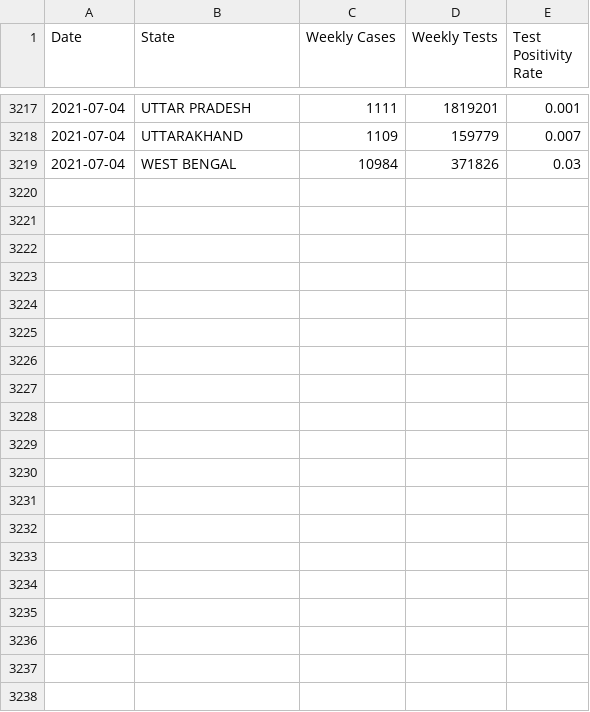
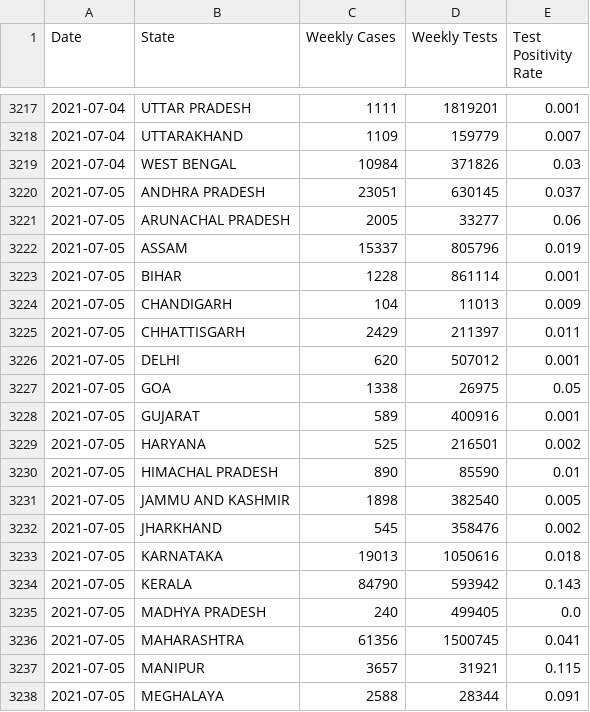
Before and after one commit to aatishb/indiatestpositivitydata, a CSV file: statedata.csv, drawn as a sheet; only a part is shown, gaps mark what is left out; the diff covers the shown part only.

```diff
--- a/statedata.csv
+++ b/statedata.csv
@@ -3219 +3219,20 @@ Date,State,Weekly Cases,Weekly Tests,Test Positivity Rate
 2021-07-04,WEST BENGAL,10984,371826,0.03
+2021-07-05,ANDHRA PRADESH,23051,630145,0.037
+2021-07-05,ARUNACHAL PRADESH,2005,33277,0.06
+2021-07-05,ASSAM,15337,805796,0.019
+2021-07-05,BIHAR,1228,861114,0.001
+2021-07-05,CHANDIGARH,104,11013,0.009
+2021-07-05,CHHATTISGARH,2429,211397,0.011
+2021-07-05,DELHI,620,507012,0.001
+2021-07-05,GOA,1338,26975,0.05
+2021-07-05,GUJARAT,589,400916,0.001
+2021-07-05,HARYANA,525,216501,0.002
+2021-07-05,HIMACHAL PRADESH,890,85590,0.01
+2021-07-05,JAMMU AND KASHMIR,1898,382540,0.005
+2021-07-05,JHARKHAND,545,358476,0.002
+2021-07-05,KARNATAKA,19013,1050616,0.018
+2021-07-05,KERALA,84790,593942,0.143
+2021-07-05,MADHYA PRADESH,240,499405,0.0
+2021-07-05,MAHARASHTRA,61356,1500745,0.041
+2021-07-05,MANIPUR,3657,31921,0.115
+2021-07-05,MEGHALAYA,2588,28344,0.091
```
Also changed, not shown: 13 added rows elsewhere in this file.
